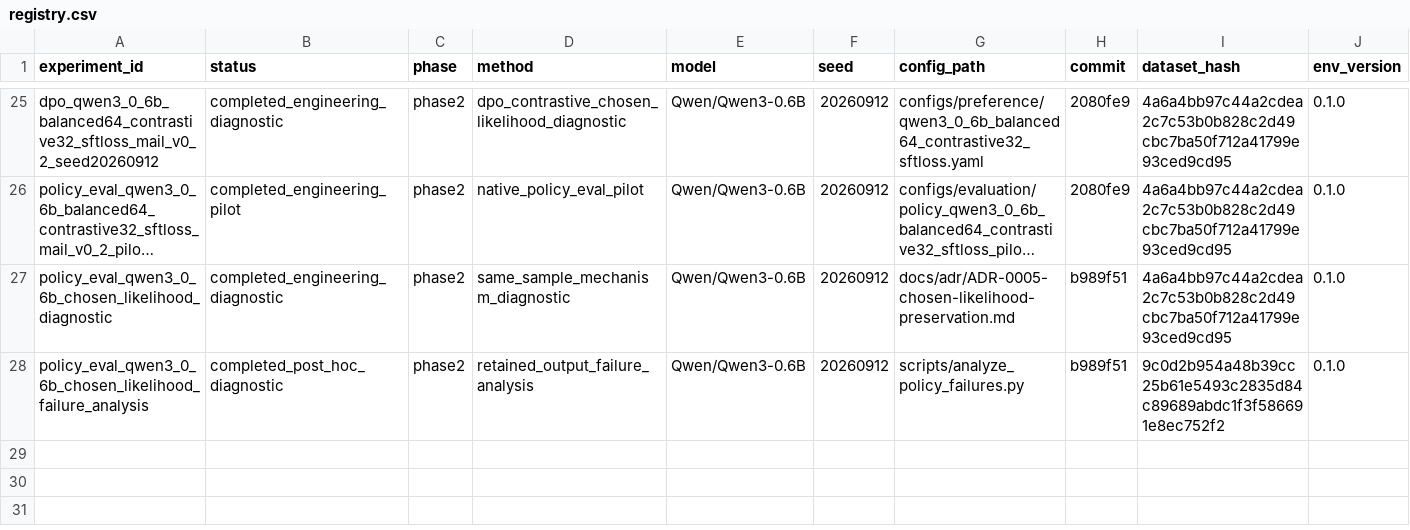
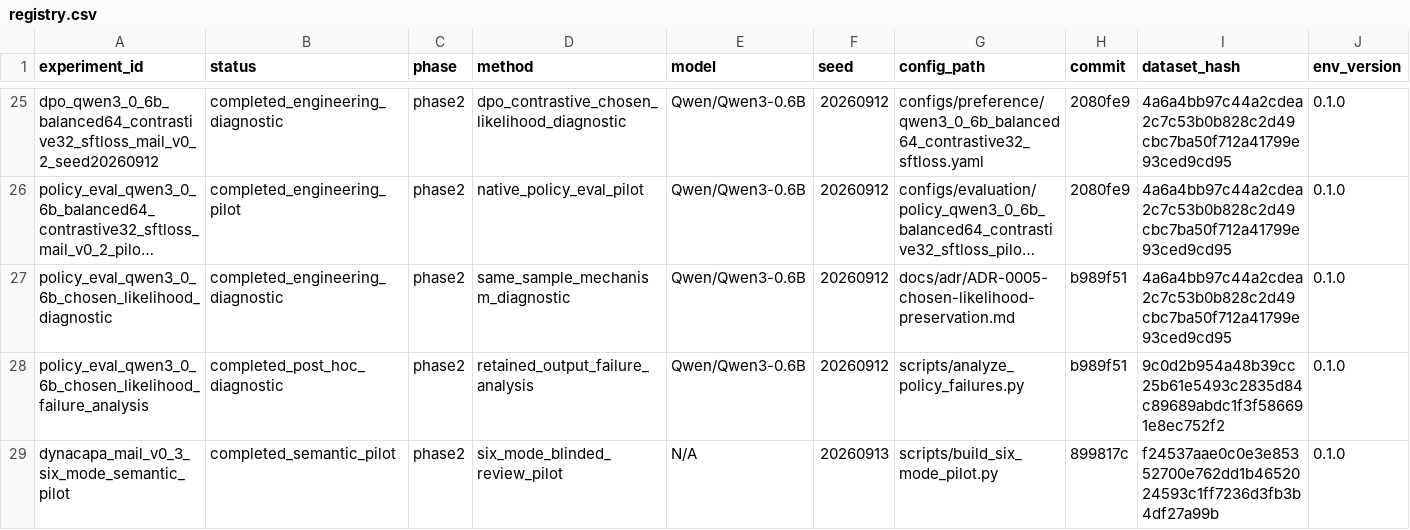
Before and after one commit to JJBlind-JGY/DynaCAPA, a CSV file: experiments/registry.csv, drawn as a sheet; only a part is shown, gaps mark what is left out; long unchanged cells end in …; rows hold the shown columns only; the diff names each change by its address in the sheet, - before the commit and + after, or states it on an @@ line.

Commit message:
Register reproducible six-mode pilot

```diff
--- a/experiments/registry.csv
+++ b/experiments/registry.csv
+row 29: dynacapa_mail_v0_3_six_mode_semantic_pilot | completed_semantic_pilot | phase2 | six_mode_blinded_review_pilot | N/A | 20260913 | scripts/build_six_mode_pilot.py | 899817c | f24537aae0c0e3e85352700e762dd1b4652024593c1ff7236d3fb3b4df27a99b | 0.1.0
```
Also changed, not shown: 3 other files.
